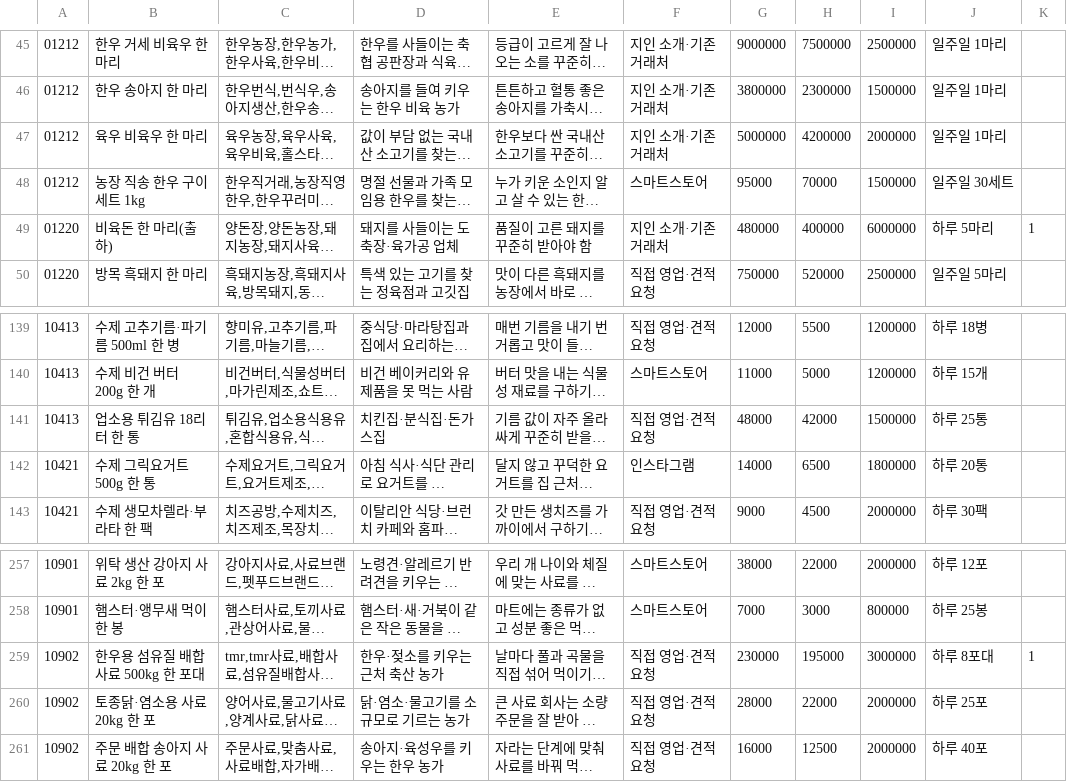
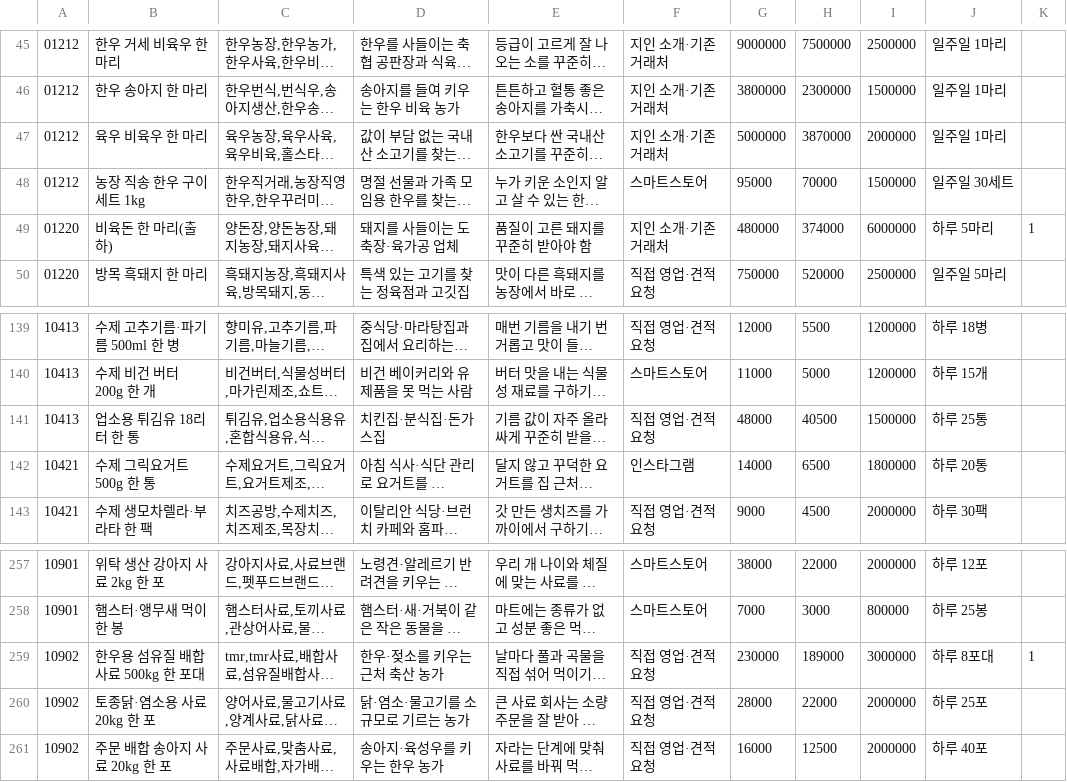
Before and after one commit to wonderbest23/meow, a TSV file: data/ksic/kinds/01.tsv, drawn as a sheet; only a part is shown, gaps mark what is left out; long unchanged cells end in …; the diff names each change by its address in the sheet, - before the commit and + after, or states it on an @@ line.

```diff
--- a/data/ksic/kinds/01.tsv
+++ b/data/ksic/kinds/01.tsv
-H47: 4200000
+H47: 3870000
-H49: 400000
+H49: 374000
-H141: 42000
+H141: 40500
-H259: 195000
+H259: 189000
```
Also changed, not shown: data/ksic/kinds/02.tsv, data/ksic/kinds/04.tsv, 11 other files.
